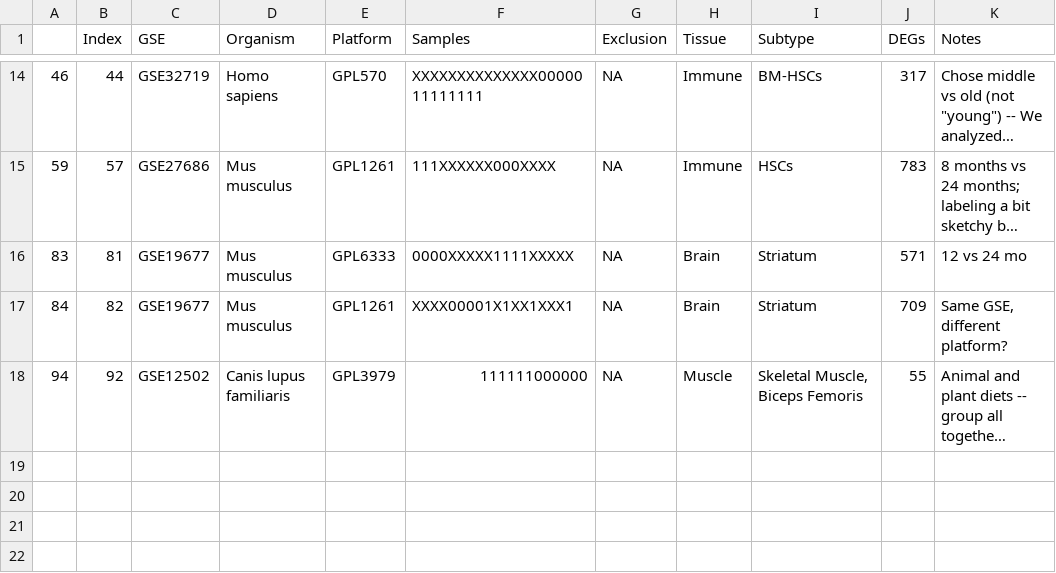
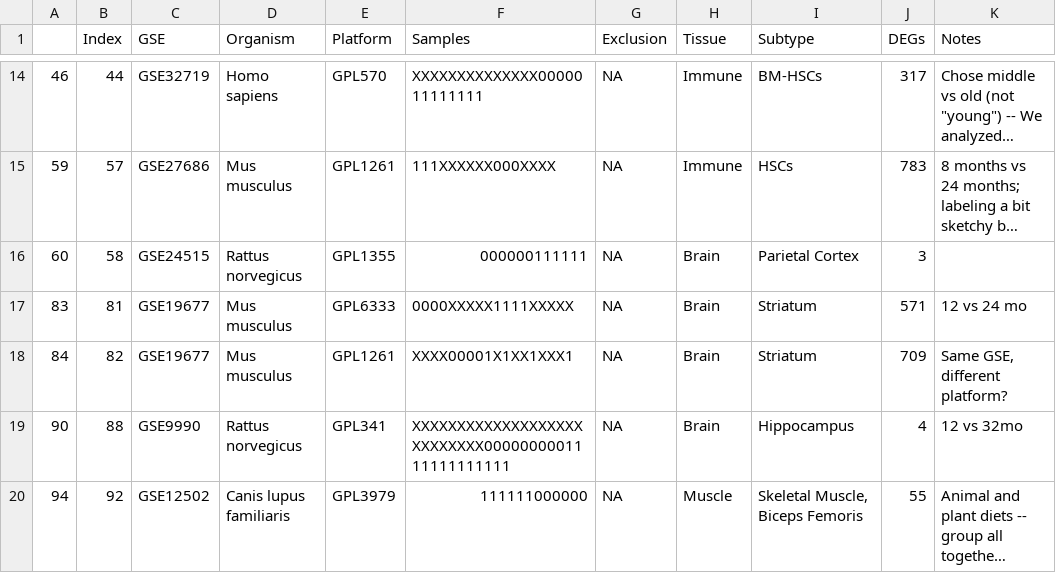
Before and after one commit to AriellaStudies/Aging-DEGs, a CSV file: DatasetsToDate.csv, drawn as a sheet; only a part is shown, gaps mark what is left out; long unchanged cells end in …; the diff names each change by its address in the sheet, - before the commit and + after, or states it on an @@ line.

```diff
--- a/DatasetsToDate.csv
+++ b/DatasetsToDate.csv
+row 16: 60 | 58 | GSE24515 | Rattus norvegicus | GPL1355 | 000000111111 | NA | Brain | Parietal Cortex | 3
+row 19: 90 | 88 | GSE9990 | Rattus norvegicus | GPL341 | XXXXXXXXXXXXXXXXXXXXXXXXXXX0000000001111111111111 | NA | Brain | Hippocampus | 4 | 12 vs 32mo
```
Also changed, not shown: 221_Datasets.csv, Old_Counts.csv, 6 other files.
